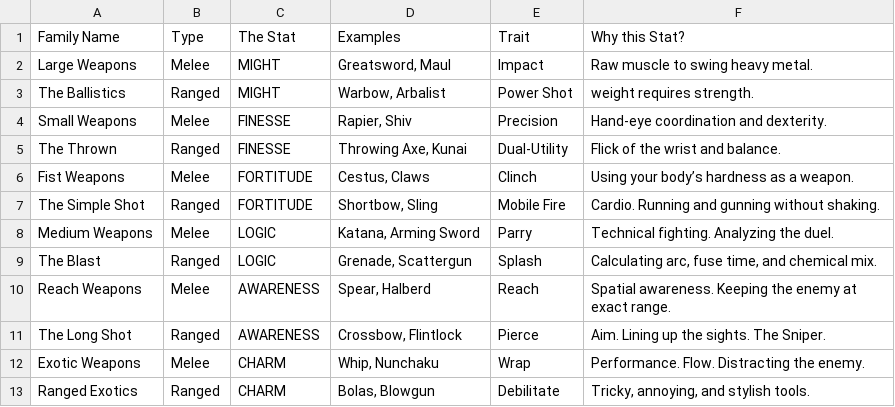
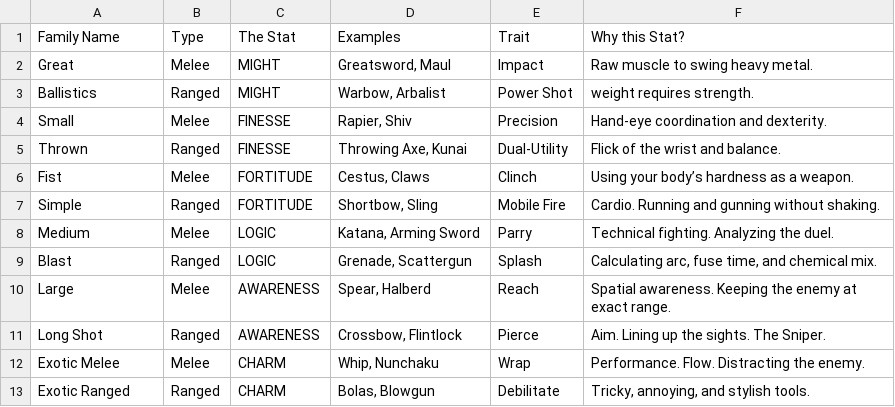
Before and after one commit to kliffdafunkfacekilla-arch/BRQSE, a CSV file: Data/Weapon_Groups.csv, drawn as a sheet.

```diff
--- a/Data/Weapon_Groups.csv
+++ b/Data/Weapon_Groups.csv
@@ -1,13 +1,13 @@
 Family Name,Type,The Stat,Examples,Trait,Why this Stat?
-Large Weapons,Melee,MIGHT,"Greatsword, Maul",Impact,Raw muscle to swing heavy metal.
-The Ballistics,Ranged,MIGHT," Warbow, Arbalist",Power Shot, weight requires strength.
-Small Weapons,Melee,FINESSE,"Rapier, Shiv",Precision,Hand-eye coordination and dexterity.
-The Thrown,Ranged,FINESSE,"Throwing Axe, Kunai",Dual-Utility,Flick of the wrist and balance.
-Fist Weapons,Melee,FORTITUDE,"Cestus, Claws",Clinch,Using your body’s hardness as a weapon.
-The Simple Shot,Ranged,FORTITUDE,"Shortbow, Sling",Mobile Fire,Cardio. Running and gunning without shaking.
-Medium Weapons,Melee,LOGIC,"Katana, Arming Sword",Parry,Technical fighting. Analyzing the duel.
-The Blast,Ranged,LOGIC,"Grenade, Scattergun",Splash," Calculating arc, fuse time, and chemical mix."
-Reach Weapons,Melee,AWARENESS,"Spear, Halberd",Reach,Spatial awareness. Keeping the enemy at exact range.
-The Long Shot,Ranged,AWARENESS,"Crossbow, Flintlock",Pierce,Aim. Lining up the sights. The Sniper.
-Exotic Weapons,Melee,CHARM,"Whip, Nunchaku",Wrap,Performance. Flow. Distracting the enemy.
-Ranged Exotics,Ranged,CHARM,"Bolas, Blowgun",Debilitate,"Tricky, annoying, and stylish tools."
+Great,Melee,MIGHT,"Greatsword, Maul",Impact,Raw muscle to swing heavy metal.
+Ballistics,Ranged,MIGHT," Warbow, Arbalist",Power Shot, weight requires strength.
+Small,Melee,FINESSE,"Rapier, Shiv",Precision,Hand-eye coordination and dexterity.
+Thrown,Ranged,FINESSE,"Throwing Axe, Kunai",Dual-Utility,Flick of the wrist and balance.
+Fist,Melee,FORTITUDE,"Cestus, Claws",Clinch,Using your body’s hardness as a weapon.
+Simple,Ranged,FORTITUDE,"Shortbow, Sling",Mobile Fire,Cardio. Running and gunning without shaking.
+Medium,Melee,LOGIC,"Katana, Arming Sword",Parry,Technical fighting. Analyzing the duel.
+Blast,Ranged,LOGIC,"Grenade, Scattergun",Splash," Calculating arc, fuse time, and chemical mix."
+Large,Melee,AWARENESS,"Spear, Halberd",Reach,Spatial awareness. Keeping the enemy at exact range.
+Long Shot,Ranged,AWARENESS,"Crossbow, Flintlock",Pierce,Aim. Lining up the sights. The Sniper.
+Exotic Melee,Melee,CHARM,"Whip, Nunchaku",Wrap,Performance. Flow. Distracting the enemy.
+Exotic Ranged,Ranged,CHARM,"Bolas, Blowgun",Debilitate,"Tricky, annoying, and stylish tools."
```
Also changed, not shown: Data/Armor_Groups.csv, Data/weapons_and_armor.csv, 19 other files.
